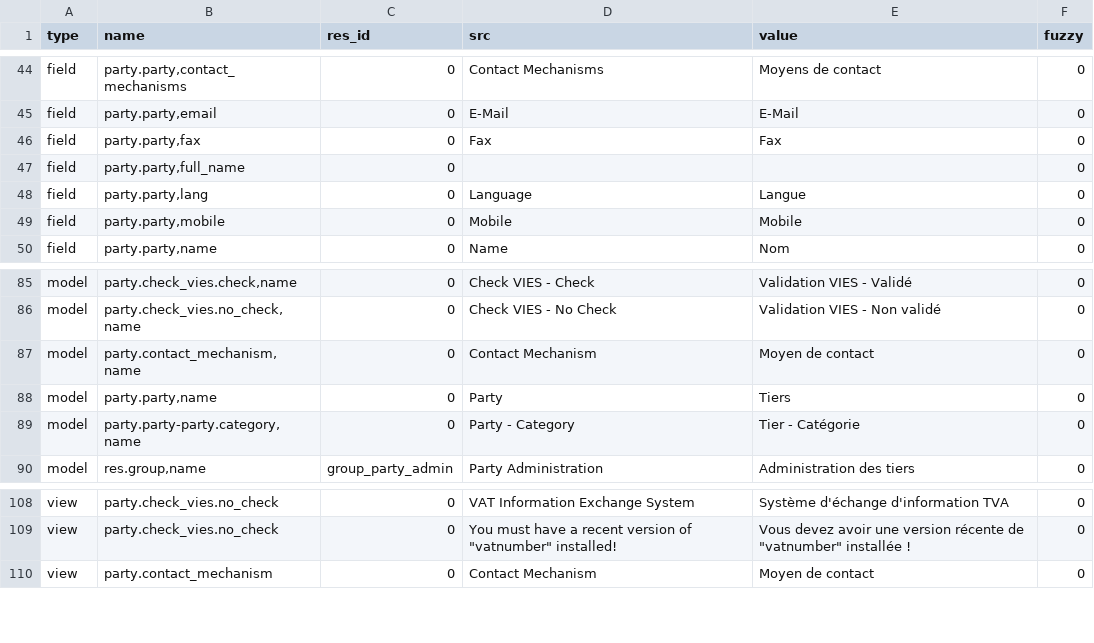
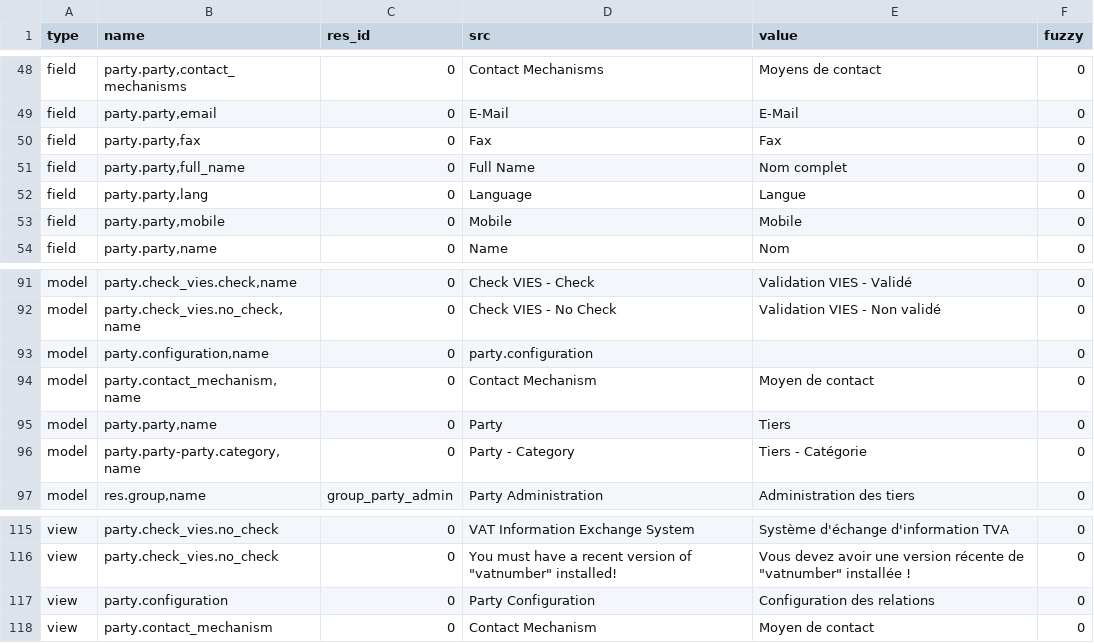
Before and after one commit to coopengo/party, a CSV file: fr_FR.csv, drawn as a sheet; only a part is shown, gaps mark what is left out; the diff covers the shown part only.

```diff
--- a/fr_FR.csv
+++ b/fr_FR.csv
@@ -46,3 +50,3 @@ field,"party.party,email",0,E-Mail,E-Mail,0
 field,"party.party,fax",0,Fax,Fax,0
-field,"party.party,full_name",0,,,0
+field,"party.party,full_name",0,Full Name,Nom complet,0
 field,"party.party,lang",0,Language,Langue,0
@@ -86,5 +92,6 @@ model,"party.check_vies.check,name",0,Check VIES - Check,Validation VIES - Valid
 model,"party.check_vies.no_check,name",0,Check VIES - No Check,Validation VIES - Non validé,0
+model,"party.configuration,name",0,party.configuration,,0
 model,"party.contact_mechanism,name",0,Contact Mechanism,Moyen de contact,0
 model,"party.party,name",0,Party,Tiers,0
-model,"party.party-party.category,name",0,Party - Category,Tier - Catégorie,0
+model,"party.party-party.category,name",0,Party - Category,Tiers - Catégorie,0
 model,"res.group,name",group_party_admin,Party Administration,Administration des tiers,0
@@ -109,2 +116,3 @@ view,party.check_vies.no_check,0,VAT Information Exchange System,Système d'éch
 view,party.check_vies.no_check,0,"You must have a recent version of ""vatnumber"" installed!","Vous devez avoir une version récente de ""vatnumber"" installée !",0
+view,party.configuration,0,Party Configuration,Configuration des relations,0
 view,party.contact_mechanism,0,Contact Mechanism,Moyen de contact,0
```
Also changed, not shown: 6 added rows and 3 edited cells elsewhere in this file.
